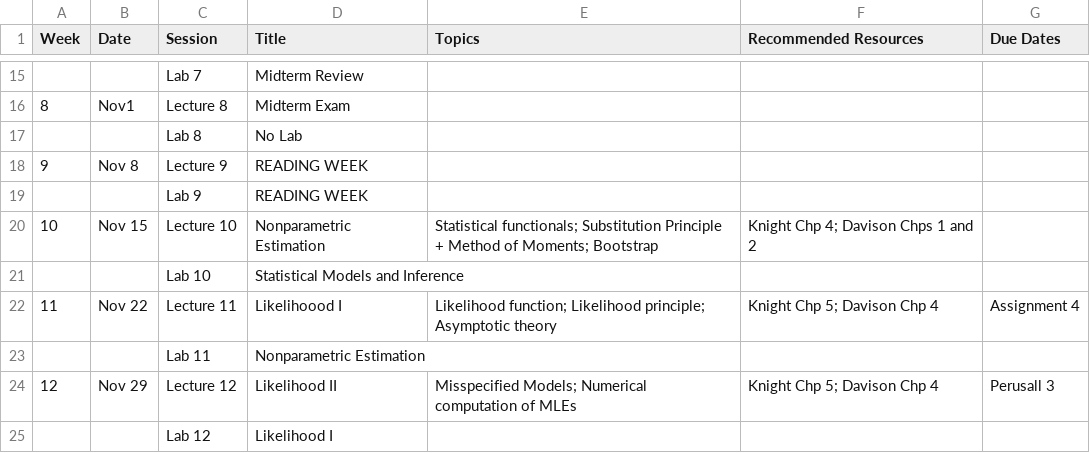
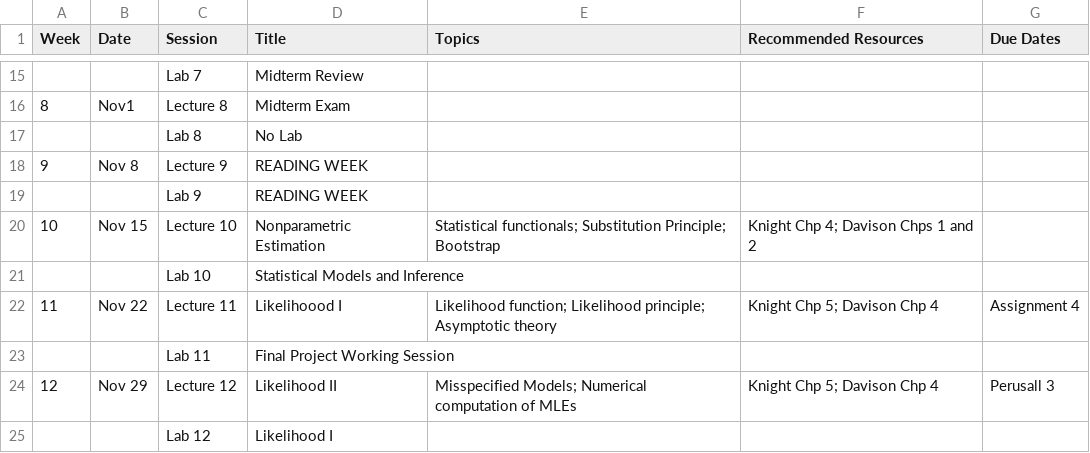
Before and after one commit to jlgrons/STA2112-MathStat, a CSV file: Fall2022_schedule - Sheet1.csv, drawn as a sheet; only a part is shown, gaps mark what is left out.

Commit message:
Update schedule.

```diff
--- a/Fall2022_schedule - Sheet1.csv
+++ b/Fall2022_schedule - Sheet1.csv
@@ -19,6 +19,6 @@ Week,Date,Session,Title,Topics,Recommended Resources,Due Dates
 ,,Lab 9,READING WEEK,,,
-10,Nov 15,Lecture 10,Nonparametric Estimation,Statistical functionals; Substitution Principle + Method of Moments; Bootstrap,Knight Chp 4; Davison Chps 1 and 2,
+10,Nov 15,Lecture 10, Nonparametric Estimation,Statistical functionals; Substitution Principle; Bootstrap,Knight Chp 4; Davison Chps 1 and 2,
 ,,Lab 10,Statistical Models and Inference,,,
 11,Nov 22,Lecture 11,Likelihoood I,Likelihood function; Likelihood principle; Asymptotic theory,Knight Chp 5; Davison Chp 4,Assignment 4
-,,Lab 11,Nonparametric Estimation,,,
+,,Lab 11, Final Project Working Session,,,
 12,Nov 29,Lecture 12,Likelihood II,Misspecified Models; Numerical computation of MLEs,Knight Chp 5; Davison Chp 4, Perusall 3
```
Also changed, not shown: 1 other file.
